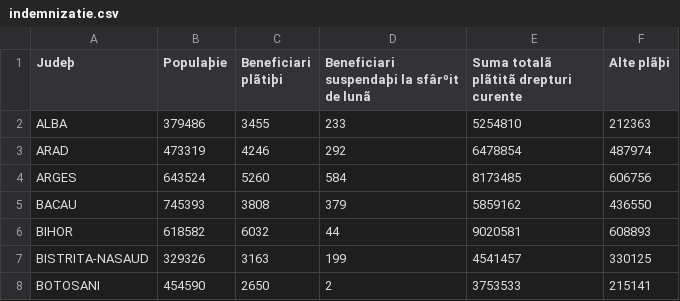
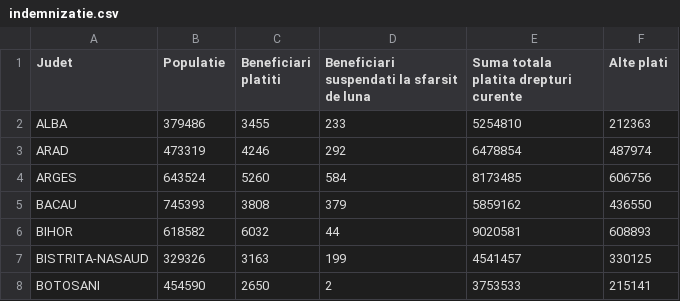
Before and after one commit to paulhondola/Programarea-Calculatoarelor, a CSV file: lab/13/text_files/indemnizatie/indemnizatie.csv, drawn as a sheet; only a part is shown; the diff names each change by its address in the sheet, - before the commit and + after, or states it on an @@ line.

Commit message:
finalize text files exercises

```diff
--- a/lab/13/text_files/indemnizatie/indemnizatie.csv
+++ b/lab/13/text_files/indemnizatie/indemnizatie.csv
-A1: Judeþ
+A1: Judet
-B1: Populaþie
+B1: Populatie
-C1: Beneficiari plãtiþi
+C1: Beneficiari platiti
-D1: Beneficiari suspendaþi la sfârºit de lunã
+D1: Beneficiari suspendati la sfarsit de luna
-E1: Suma totalã plãtitã drepturi curente
+E1: Suma totala platita drepturi curente
-F1: Alte plãþi
+F1: Alte plati
```
Also changed, not shown: 17 other files.
